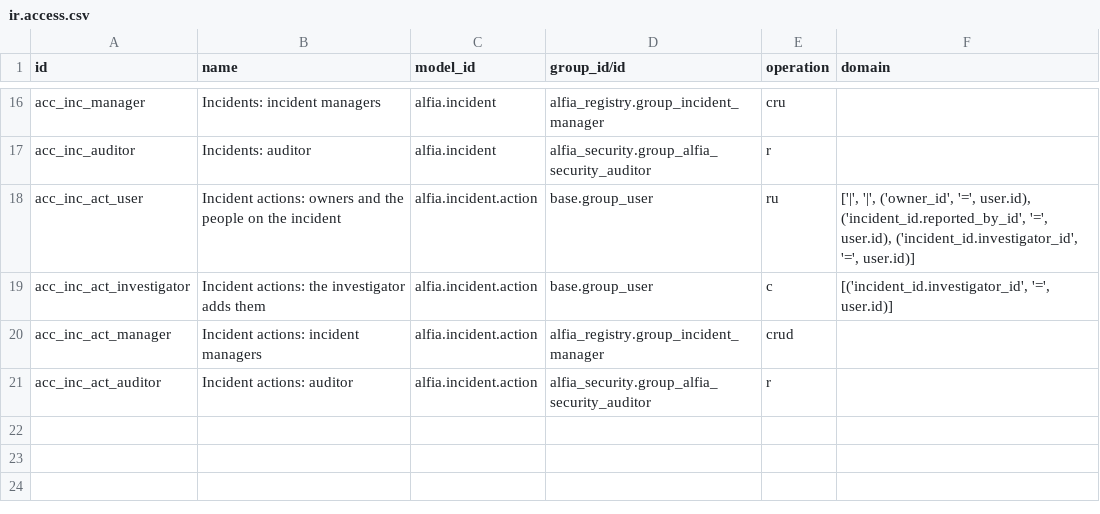
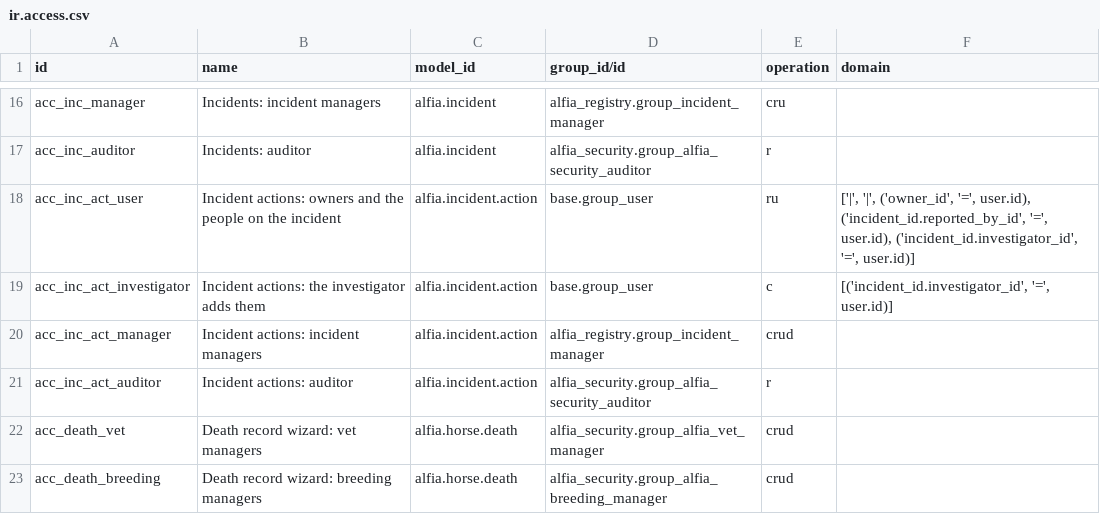
Before and after one commit to vip1982-45/Alfia_odoo_repo, a CSV file: alfia_addons/alfia_registry/security/ir.access.csv, drawn as a sheet; only a part is shown, gaps mark what is left out.

```diff
--- a/alfia_addons/alfia_registry/security/ir.access.csv
+++ b/alfia_addons/alfia_registry/security/ir.access.csv
@@ -21 +21,3 @@ acc_inc_act_manager,Incident actions: incident managers,alfia.incident.action,al
 acc_inc_act_auditor,Incident actions: auditor,alfia.incident.action,alfia_security.group_alfia_security_auditor,r,
+acc_death_vet,Death record wizard: vet managers,alfia.horse.death,alfia_security.group_alfia_vet_manager,crud,
+acc_death_breeding,Death record wizard: breeding managers,alfia.horse.death,alfia_security.group_alfia_breeding_manager,crud,
```
Also changed, not shown: alfia_addons/alfia_controls/security/ir.access.csv, 27 other files.
